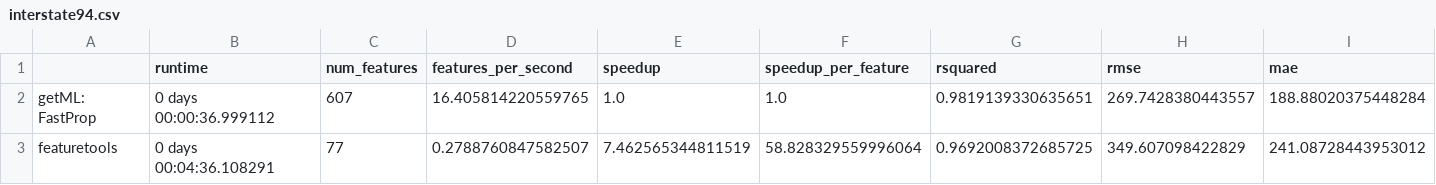
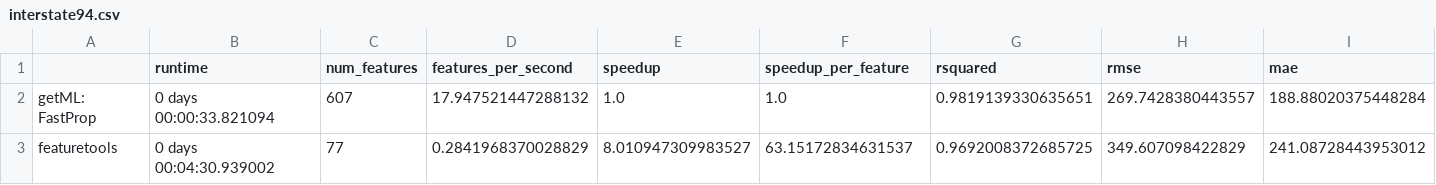
Before and after one commit to getml/getml-demo, a CSV file: propositionalization/comparisons/interstate94.csv, drawn as a sheet.

Commit message:
Final version of interstate94_prop for 1.0.0

```diff
--- a/propositionalization/comparisons/interstate94.csv
+++ b/propositionalization/comparisons/interstate94.csv
@@ -1,3 +1,3 @@
 ,runtime,num_features,features_per_second,speedup,speedup_per_feature,rsquared,rmse,mae
-getML: FastProp,0 days 00:00:36.999112,607,16.405814220559765,1.0,1.0,0.9819139330635651,269.7428380443557,188.88020375448284
-featuretools,0 days 00:04:36.108291,77,0.2788760847582507,7.462565344811519,58.828329559996064,0.9692008372685725,349.607098422829,241.08728443953012
+getML: FastProp,0 days 00:00:33.821094,607,17.947521447288132,1.0,1.0,0.9819139330635651,269.7428380443557,188.88020375448284
+featuretools,0 days 00:04:30.939002,77,0.2841968370028829,8.010947309983527,63.15172834631537,0.9692008372685725,349.607098422829,241.08728443953012
```
Also changed, not shown: 1 other file.
